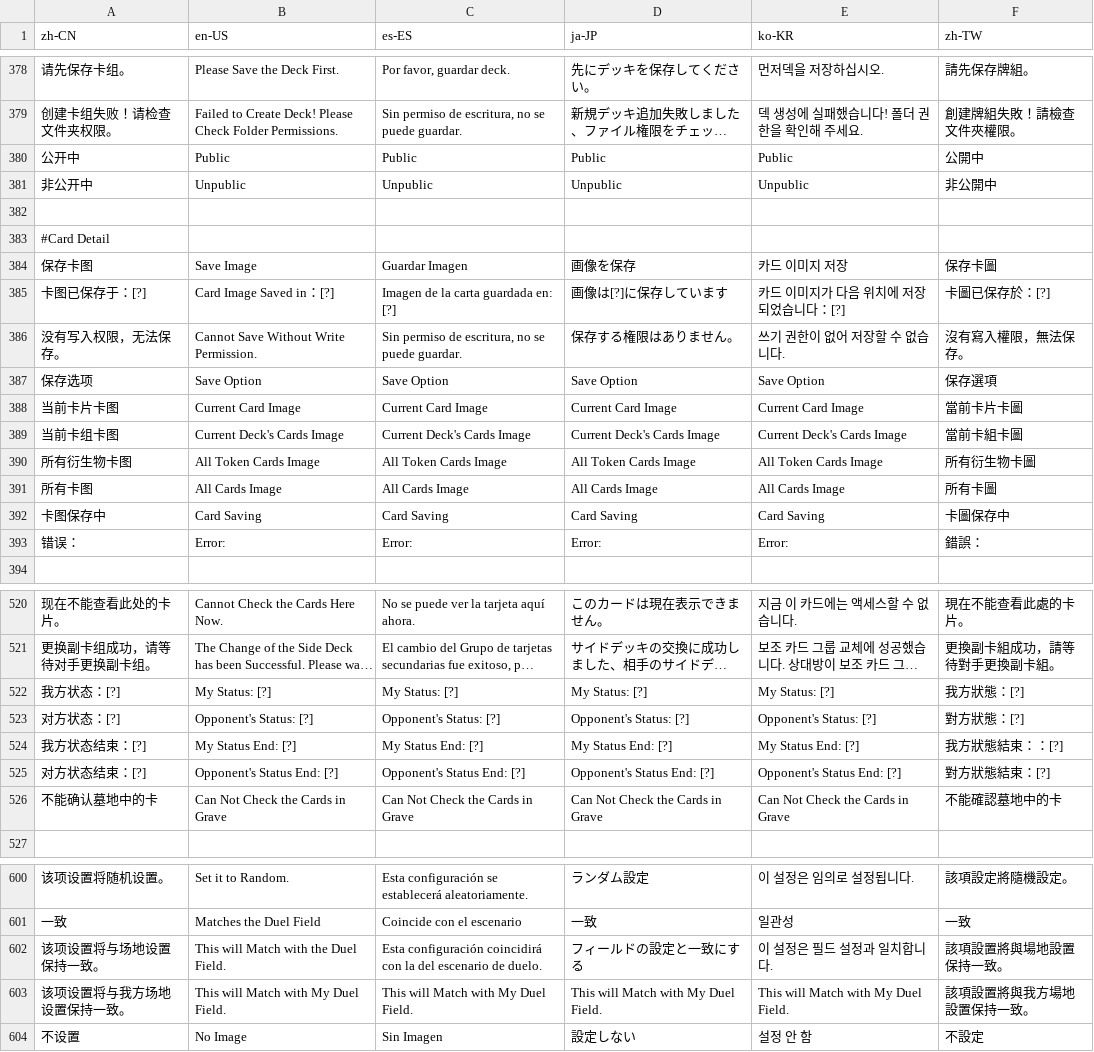
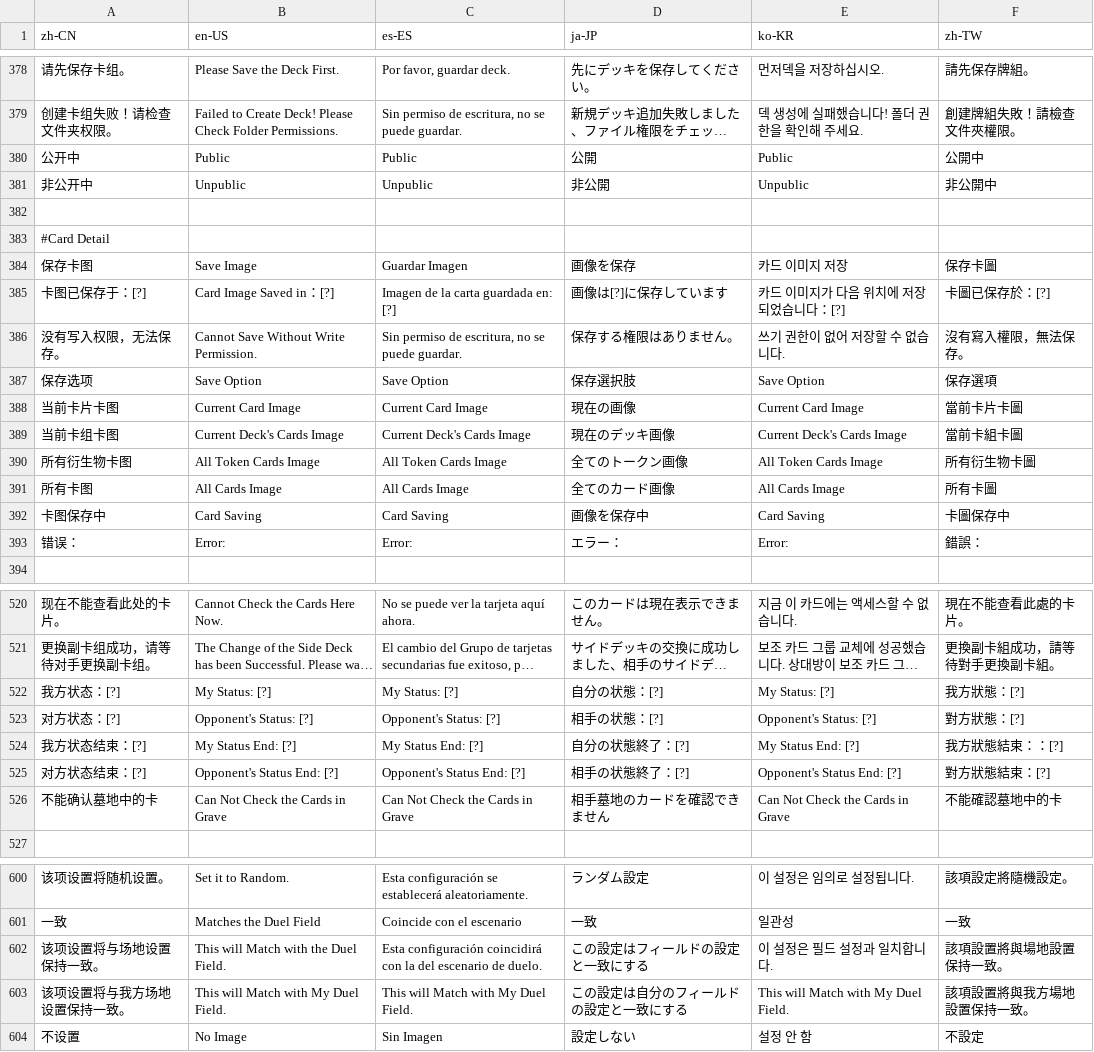
Before and after one commit to Jazzzzzyyyyy/mdpro-jazzyyy, a CSV file: Tools/Translations/translations.csv, drawn as a sheet; only a part is shown, gaps mark what is left out; long unchanged cells end in …; the diff names each change by its address in the sheet, - before the commit and + after, or states it on an @@ line.

```diff
--- a/Tools/Translations/translations.csv
+++ b/Tools/Translations/translations.csv
-D380 (ja-JP): Public
+D380 (ja-JP): 公開
-D381 (ja-JP): Unpublic
+D381 (ja-JP): 非公開
-D387 (ja-JP): Save Option
+D387 (ja-JP): 保存選択肢
-D388 (ja-JP): Current Card Image
+D388 (ja-JP): 現在の画像
-D389 (ja-JP): Current Deck's Cards Image
+D389 (ja-JP): 現在のデッキ画像
-D390 (ja-JP): All Token Cards Image
+D390 (ja-JP): 全てのトークン画像
-D391 (ja-JP): All Cards Image
+D391 (ja-JP): 全てのカード画像
-D392 (ja-JP): Card Saving
+D392 (ja-JP): 画像を保存中
-D393 (ja-JP): Error:
+D393 (ja-JP): エラー：
-D522 (ja-JP): My Status: [?]
+D522 (ja-JP): 自分の状態：[?]
-D523 (ja-JP): Opponent's Status: [?]
+D523 (ja-JP): 相手の状態：[?]
-D524 (ja-JP): My Status End: [?]
+D524 (ja-JP): 自分の状態終了：[?]
-D525 (ja-JP): Opponent's Status End: [?]
+D525 (ja-JP): 相手の状態終了：[?]
-D526 (ja-JP): Can Not Check the Cards in Grave
+D526 (ja-JP): 相手墓地のカードを確認できません
-D602 (ja-JP): フィールドの設定と一致にする
+D602 (ja-JP): この設定はフィールドの設定と一致にする
-D603 (ja-JP): This will Match with My Duel Field.
+D603 (ja-JP): この設定は自分のフィールドの設定と一致にする
```
Also changed, not shown: 12 other files.
